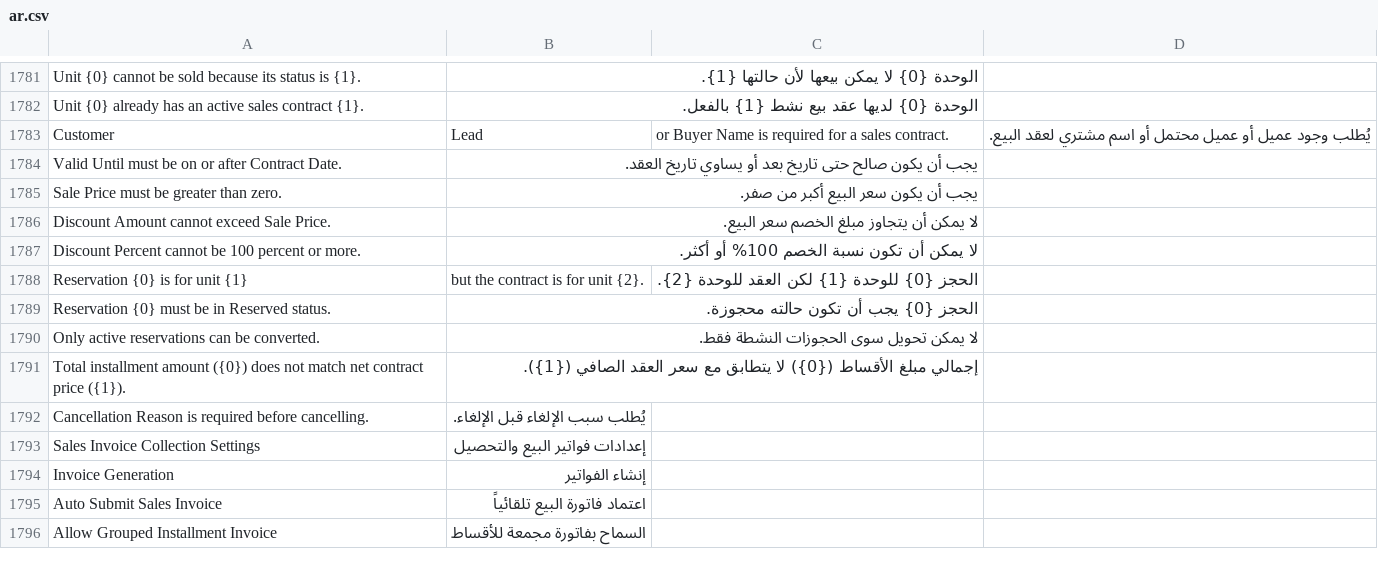
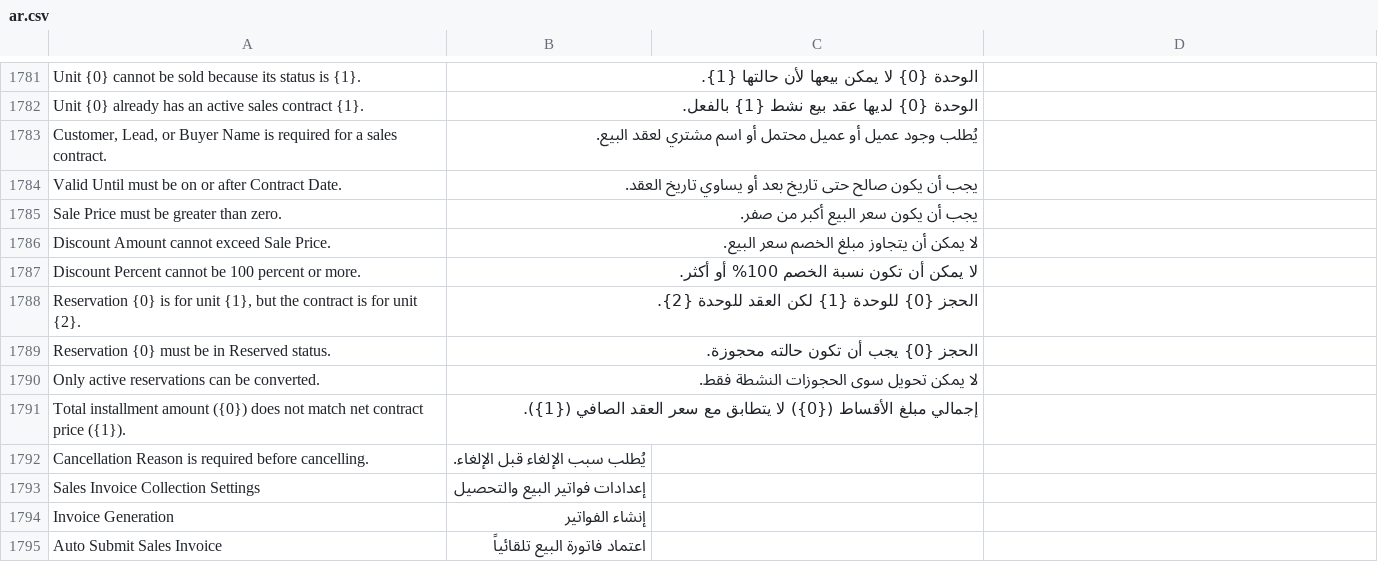
Before and after one commit to alaalsalam/Construct-erpnext, a CSV file: construct_erpnext/translations/ar.csv, drawn as a sheet; only a part is shown, gaps mark what is left out; the shorter side is filled out with more unchanged rows; removed rows and columns are numbered as before the commit, all else as after; the diff covers the shown part only; the diff names each change by its address in the sheet, - before the commit and + after, or states it on an @@ line.

Commit message:
feat: add lease contract and rent schedule foundation

```diff
--- a/construct_erpnext/translations/ar.csv
+++ b/construct_erpnext/translations/ar.csv
-row 1783: Customer | Lead | or Buyer Name is required for a sales contract. | يُطلب وجود عميل أو عميل محتمل أو اسم مشتري لعقد البيع.
+row 1783: Customer, Lead, or Buyer Name is required for a sales contract. | يُطلب وجود عميل أو عميل محتمل أو اسم مشتري لعقد البيع.
-row 1788: Reservation {0} is for unit {1} | but the contract is for unit {2}. | الحجز {0} للوحدة {1} لكن العقد للوحدة {2}.
+row 1788: Reservation {0} is for unit {1}, but the contract is for unit {2}. | الحجز {0} للوحدة {1} لكن العقد للوحدة {2}.
```
Also changed, not shown: 86 added rows elsewhere in this file, 50 other files.
